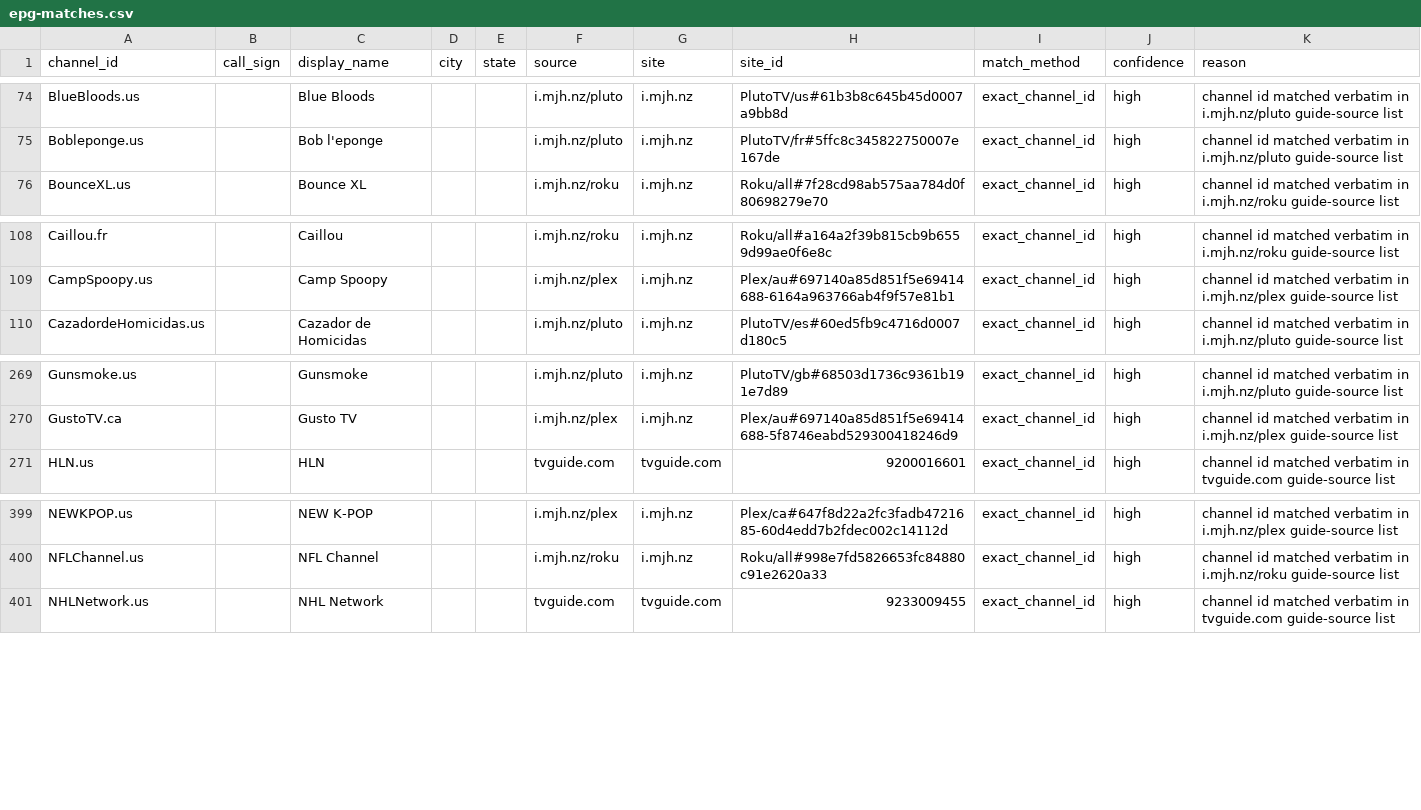
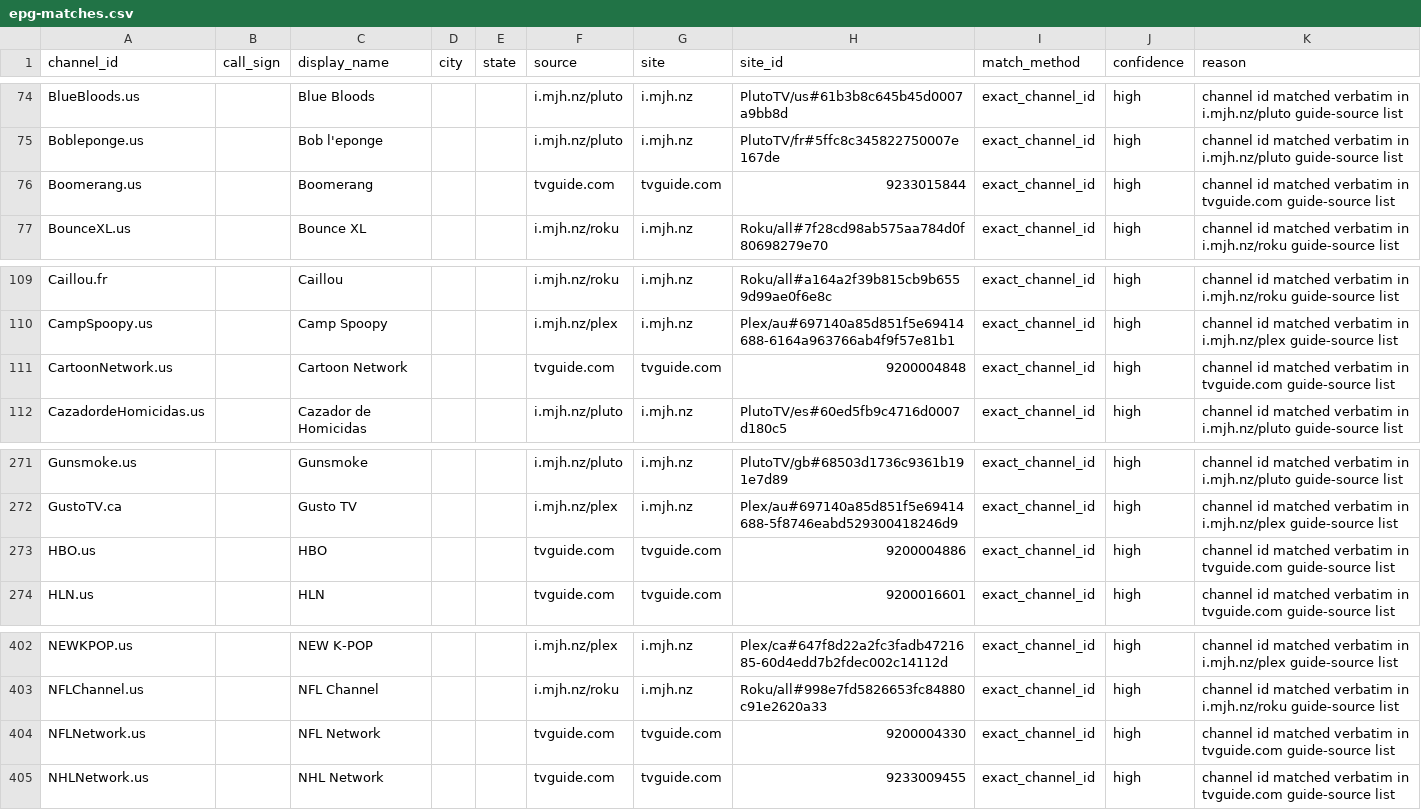
Before and after one commit to 7000premiumchannels/android-tv-guru-playlists, a CSV file: reports/epg-matches.csv, drawn as a sheet; only a part is shown, gaps mark what is left out; the diff names each change by its address in the sheet, - before the commit and + after, or states it on an @@ line.

```diff
--- a/reports/epg-matches.csv
+++ b/reports/epg-matches.csv
+row 76: Boomerang.us |  | Boomerang |  |  | tvguide.com | tvguide.com | 9233015844 | exact_channel_id | high | channel id matched verbatim in tvguide.com guide-source list
+row 111: CartoonNetwork.us |  | Cartoon Network |  |  | tvguide.com | tvguide.com | 9200004848 | exact_channel_id | high | channel id matched verbatim in tvguide.com guide-source list
+row 273: HBO.us |  | HBO |  |  | tvguide.com | tvguide.com | 9200004886 | exact_channel_id | high | channel id matched verbatim in tvguide.com guide-source list
+row 404: NFLNetwork.us |  | NFL Network |  |  | tvguide.com | tvguide.com | 9200004330 | exact_channel_id | high | channel id matched verbatim in tvguide.com guide-source list
```
Also changed, not shown: reports/epg-unmatched.csv, 5 other files.
